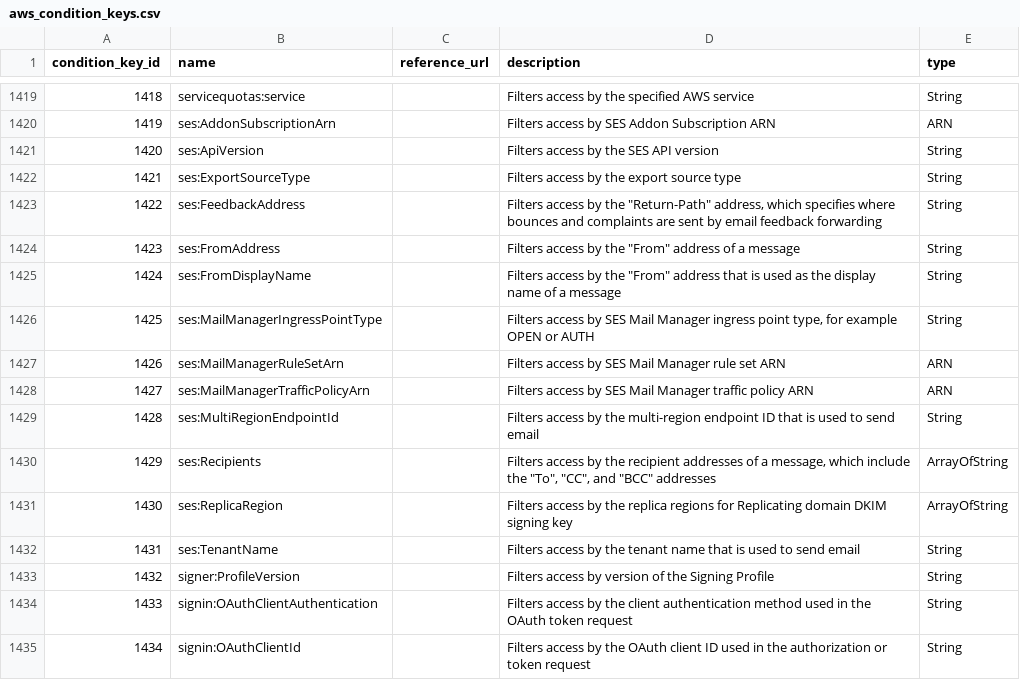
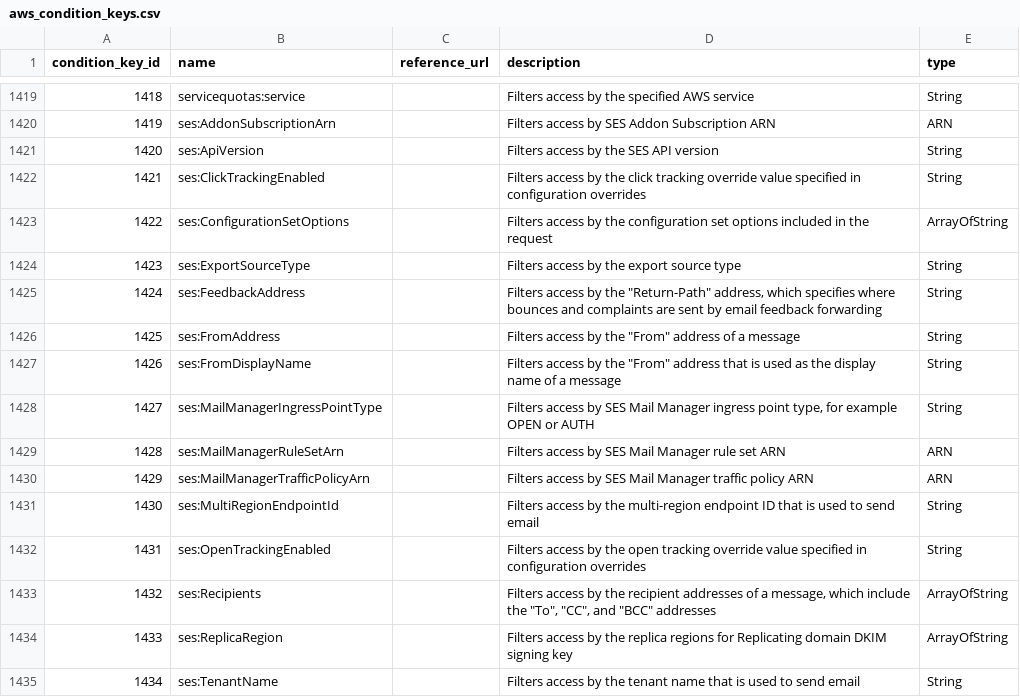
Before and after one commit to tobilg/aws-iam-data, a CSV file: data/csv/aws_condition_keys.csv, drawn as a sheet; only a part is shown, gaps mark what is left out; the shorter side is filled out with more unchanged rows; addresses are those after the commit; the diff names each change by its address in the sheet, - before the commit and + after, or states it on an @@ line.

```diff
--- a/data/csv/aws_condition_keys.csv
+++ b/data/csv/aws_condition_keys.csv
+row 1422: 1421 | ses:ClickTrackingEnabled |  | Filters access by the click tracking override value specified in configuration overrides | String
+row 1423: 1422 | ses:ConfigurationSetOptions |  | Filters access by the configuration set options included in the request | ArrayOfString
@@ column A (condition_key_id) renumbered from row 1424 down @@
+row 1432: 1431 | ses:OpenTrackingEnabled |  | Filters access by the open tracking override value specified in configuration overrides | String
```
Also changed, not shown: data/csv/aws_actions_condition_keys.csv, data/csv/aws_actions_dependant_actions.csv, 20 other files.
